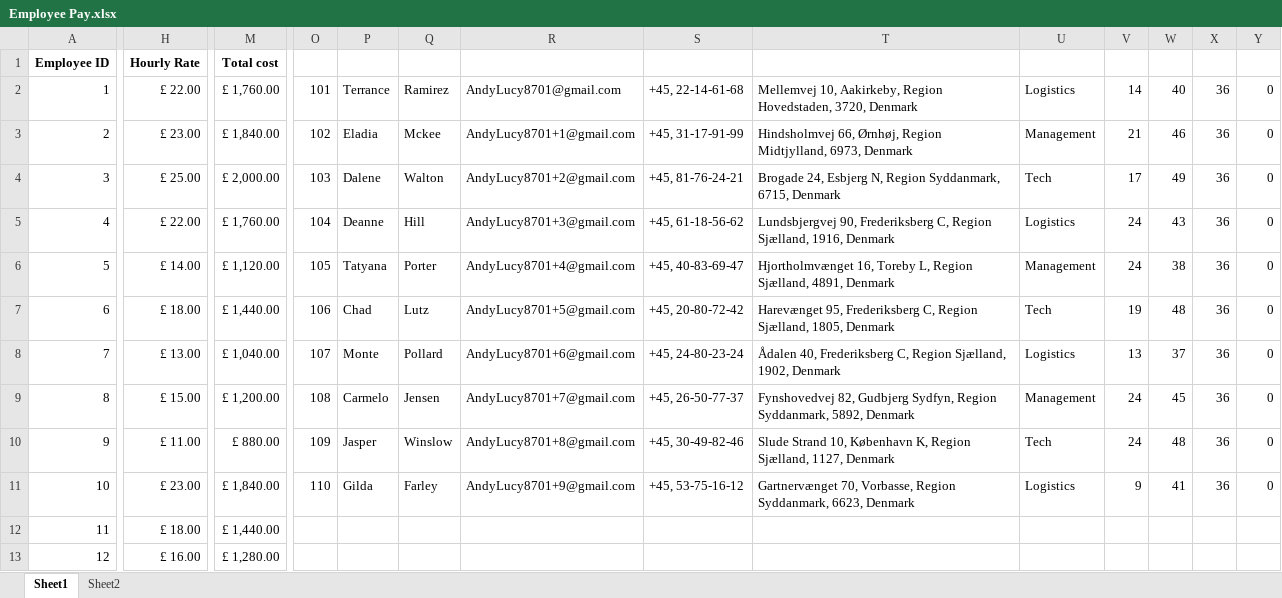
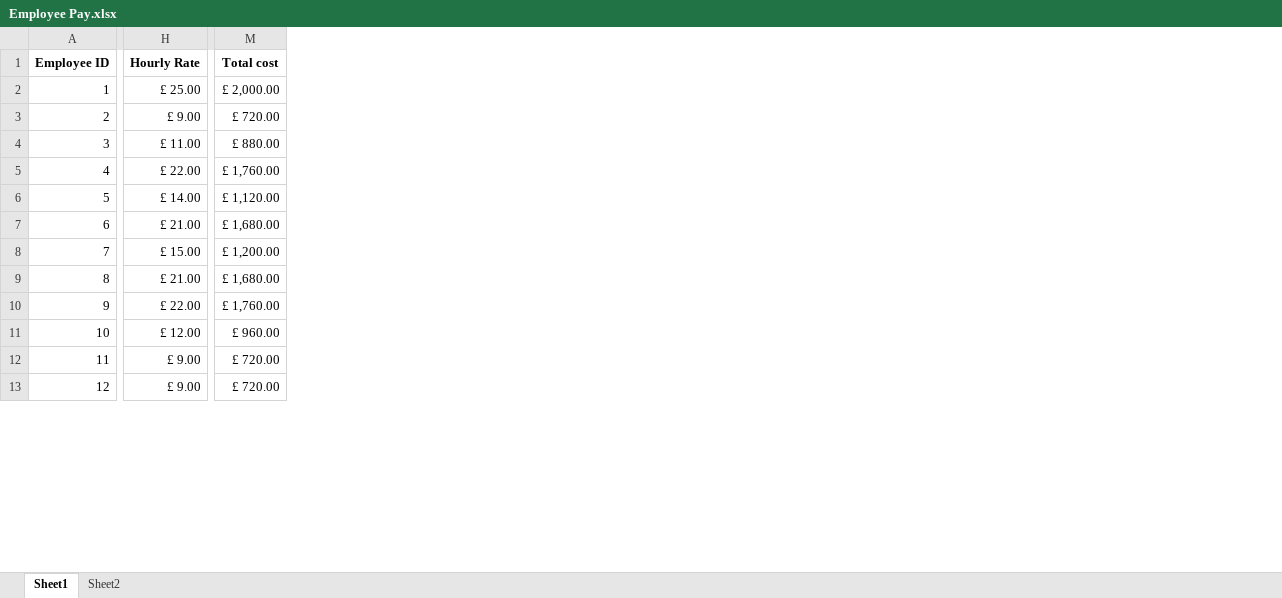
Before and after one commit to premalnayee/HR-Payroll-automation, an Excel workbook: Payslip process/DataBases/Employee Pay.xlsx, sheet Sheet1, drawn as a sheet; only a part is shown, gaps mark what is left out; values as stored, in another font and other column widths than the file's, no borders; the diff covers the shown part only; the diff names each change by its address in the sheet, - before the commit and + after, or states it on an @@ line.

Commit message:
Got performer working in payslip process need to fix issue with hourly rate not showing up

```diff
--- a/Payslip process/DataBases/Employee Pay.xlsx (sheet Sheet1)
+++ b/Payslip process/DataBases/Employee Pay.xlsx (sheet Sheet1)
-column O, rows 2-11: 101 | 102 | 103 | 104 | 105 | 106 | 107 | 108 | 109 | 110
-column P, rows 2-11: Terrance | Eladia | Dalene | Deanne | Tatyana | Chad | Monte | Carmelo | Jasper | Gilda
-column Q, rows 2-11: Ramirez | Mckee | Walton | Hill | Porter | Lutz | Pollard | Jensen | Winslow | Farley
-column R, rows 2-11: AndyLucy8701@gmail.com | AndyLucy8701+1@gmail.com | AndyLucy8701+2@gmail.com | AndyLucy8701+3@gmail.com | AndyLucy8701+4@gmail.com | AndyLucy8701+5@gmail.com | AndyLucy8701+6@gmail.com | AndyLucy8701+7@gmail.com | AndyLucy8701+8@gmail.com | AndyLucy8701+9@gmail.com
-column S, rows 2-11: +45, 22-14-61-68 | +45, 31-17-91-99 | +45, 81-76-24-21 | +45, 61-18-56-62 | +45, 40-83-69-47 | +45, 20-80-72-42 | +45, 24-80-23-24 | +45, 26-50-77-37 | +45, 30-49-82-46 | +45, 53-75-16-12
-column T, rows 2-11: Mellemvej 10, Aakirkeby, Region Hovedstaden, 3720, Denmark | Hindsholmvej 66, Ørnhøj, Region Midtjylland, 6973, Denmark | Brogade 24, Esbjerg N, Region Syddanmark, 6715, Denmark | Lundsbjergvej 90, Frederiksberg C, Region Sjælland, 1916, Denmark | Hjortholmvænget 16, Toreby L, Region Sjælland, 4891, Denmark | Harevænget 95, Frederiksberg C, Region Sjælland, 1805, Denmark | Ådalen 40, Frederiksberg C, Region Sjælland, 1902, Denmark | Fynshovedvej 82, Gudbjerg Sydfyn, Region Syddanmark, 5892, Denmark | Slude Strand 10, København K, Region Sjælland, 1127, Denmark | Gartnervænget 70, Vorbasse, Region Syddanmark, 6623, Denmark
-column U, rows 2-11: Logistics | Management | Tech | Logistics | Management | Tech | Logistics | Management | Tech | Logistics
-column V, rows 2-11: 14 | 21 | 17 | 24 | 24 | 19 | 13 | 24 | 24 | 9
-column W, rows 2-11: 40 | 46 | 49 | 43 | 38 | 48 | 37 | 45 | 48 | 41
-column X, rows 2-11: all 36
-column Y, rows 2-11: all 0
-H2 (Hourly Rate): £ 22.00
+H2 (Hourly Rate): £ 25.00
-M2 (Total cost): £ 1,760.00
+M2 (Total cost): £ 2,000.00
-H3 (Hourly Rate): £ 23.00
+H3 (Hourly Rate): £ 9.00
-M3 (Total cost): £ 1,840.00
+M3 (Total cost): £ 720.00
-H4 (Hourly Rate): £ 25.00
+H4 (Hourly Rate): £ 11.00
-M4 (Total cost): £ 2,000.00
+M4 (Total cost): £ 880.00
-H7 (Hourly Rate): £ 18.00
+H7 (Hourly Rate): £ 21.00
-M7 (Total cost): £ 1,440.00
+M7 (Total cost): £ 1,680.00
-H8 (Hourly Rate): £ 13.00
+H8 (Hourly Rate): £ 15.00
-M8 (Total cost): £ 1,040.00
+M8 (Total cost): £ 1,200.00
-H9 (Hourly Rate): £ 15.00
+H9 (Hourly Rate): £ 21.00
-M9 (Total cost): £ 1,200.00
+M9 (Total cost): £ 1,680.00
-H10 (Hourly Rate): £ 11.00
+H10 (Hourly Rate): £ 22.00
-M10 (Total cost): £ 880.00
+M10 (Total cost): £ 1,760.00
-H11 (Hourly Rate): £ 23.00
+H11 (Hourly Rate): £ 12.00
-M11 (Total cost): £ 1,840.00
+M11 (Total cost): £ 960.00
-H12 (Hourly Rate): £ 18.00
+H12 (Hourly Rate): £ 9.00
-M12 (Total cost): £ 1,440.00
+M12 (Total cost): £ 720.00
-H13 (Hourly Rate): £ 16.00
+H13 (Hourly Rate): £ 9.00
-M13 (Total cost): £ 1,280.00
+M13 (Total cost): £ 720.00
```
Also changed, not shown: 5 removed columns and 16 edited cells elsewhere in this sheet, sheet Sheet2, Payslip process/Config/Config.xlsx, Payslip process/Data/International Consultants_07_08_2020.xlsx, 28 other files.
